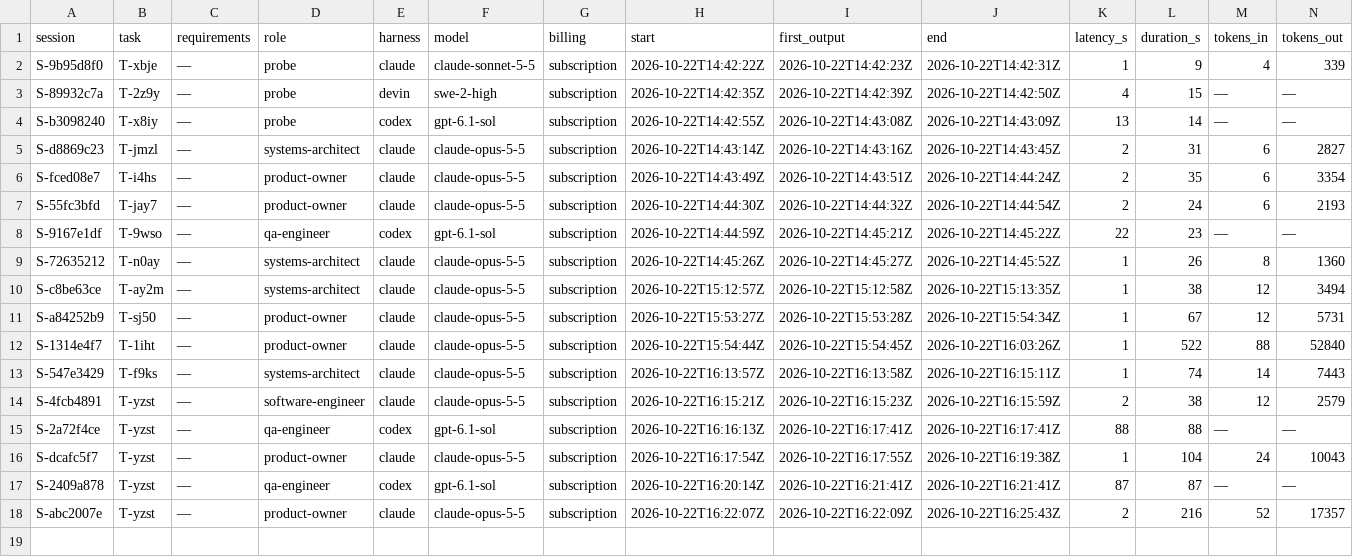
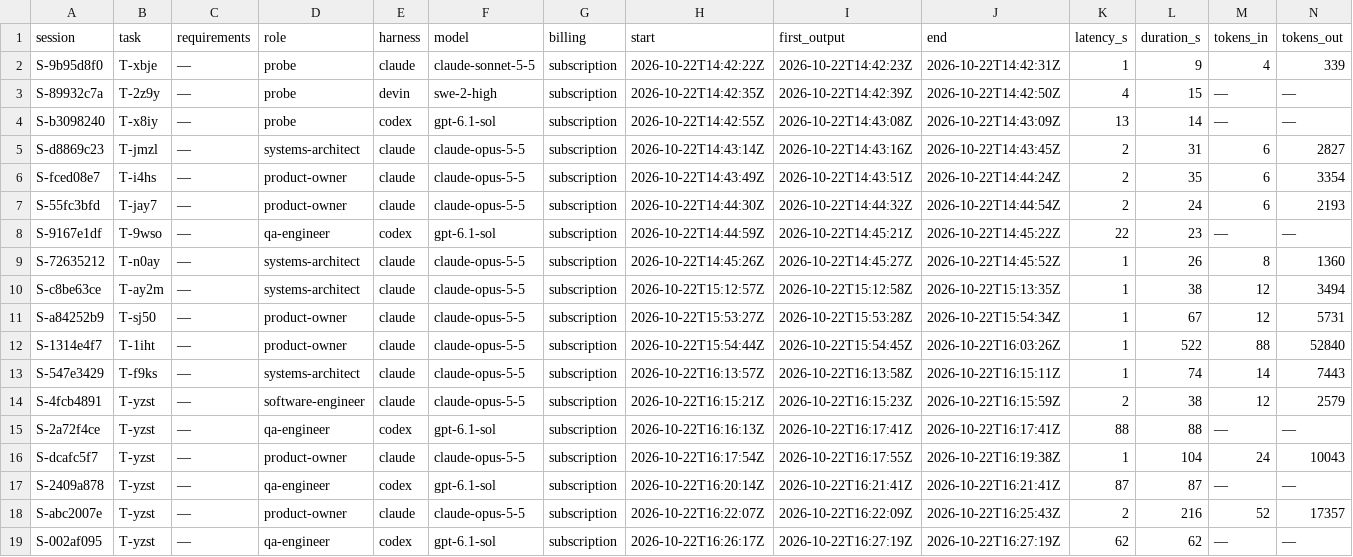
Before and after one commit to pharzam/layup-uat-m2e2, a TSV file: telemetry.tsv, drawn as a sheet; only a part is shown; rows hold the shown columns only; the diff names each change by its address in the sheet, - before the commit and + after, or states it on an @@ line.

```diff
--- a/telemetry.tsv
+++ b/telemetry.tsv
+row 19: S-002af095 | T-yzst | — | qa-engineer | codex | gpt-6.1-sol | subscription | 2026-10-22T16:26:17Z | 2026-10-22T16:27:19Z | 2026-10-22T16:27:19Z | 62 | 62 | — | —
```
Also changed, not shown: tasks/T-yzst/events.tsv, 2 other files.
